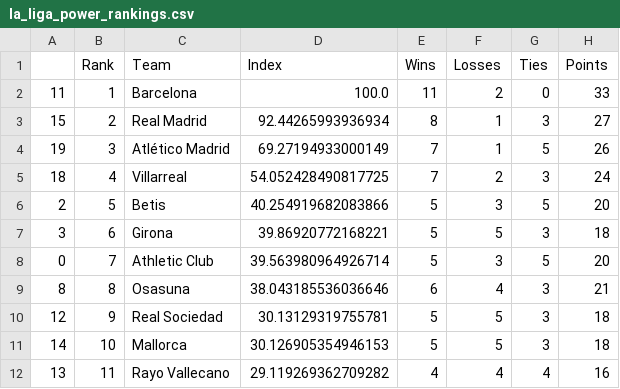
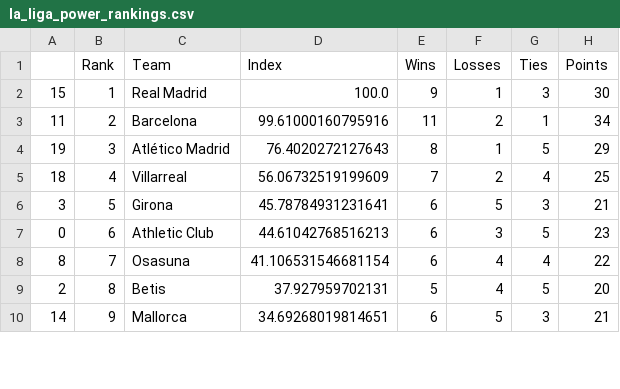
Before and after one commit to jmn5/powerRankCSVFiles, a CSV file: la_liga_power_rankings.csv, drawn as a sheet; only a part is shown; the diff covers the shown part only.

```diff
--- a/la_liga_power_rankings.csv
+++ b/la_liga_power_rankings.csv
@@ -1,12 +1,10 @@
 ,Rank,Team,Index,Wins,Losses,Ties,Points
-11,1,Barcelona,100.0,11,2,0,33
-15,2,Real Madrid,92.44265993936934,8,1,3,27
-19,3,Atlético Madrid,69.27194933000149,7,1,5,26
-18,4,Villarreal,54.052428490817725,7,2,3,24
-2,5,Betis,40.254919682083866,5,3,5,20
-3,6,Girona,39.86920772168221,5,5,3,18
-0,7,Athletic Club,39.563980964926714,5,3,5,20
-8,8,Osasuna,38.043185536036646,6,4,3,21
-12,9,Real Sociedad,30.13129319755781,5,5,3,18
-14,10,Mallorca,30.126905354946153,5,5,3,18
-13,11,Rayo Vallecano,29.119269362709282,4,4,4,16
+15,1,Real Madrid,100.0,9,1,3,30
+11,2,Barcelona,99.61000160795916,11,2,1,34
+19,3,Atlético Madrid,76.4020272127643,8,1,5,29
+18,4,Villarreal,56.06732519199609,7,2,4,25
+3,5,Girona,45.78784931231641,6,5,3,21
+0,6,Athletic Club,44.61042768516213,6,3,5,23
+8,7,Osasuna,41.106531546681154,6,4,4,22
+2,8,Betis,37.927959702131,5,4,5,20
+14,9,Mallorca,34.69268019814651,6,5,3,21
```
Also changed, not shown: 4 added rows, 2 removed rows and 21 edited cells elsewhere in this file, ncaad1_power_rankings.csv, ncaad1_w_power_rankings.csv, 8 other files.
